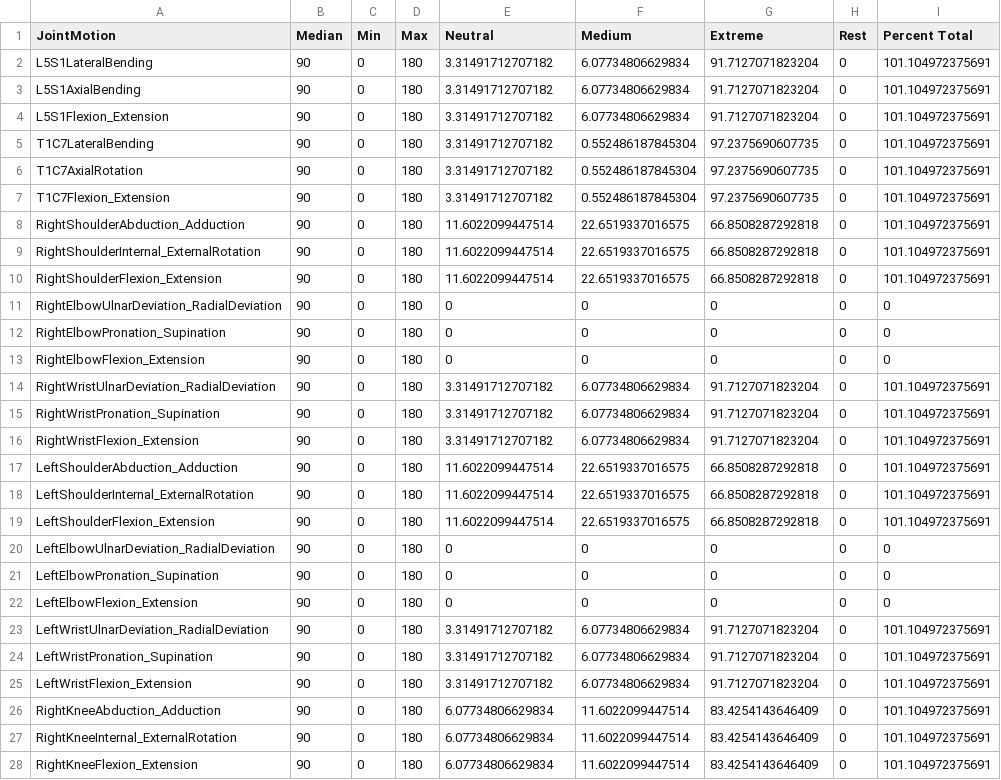
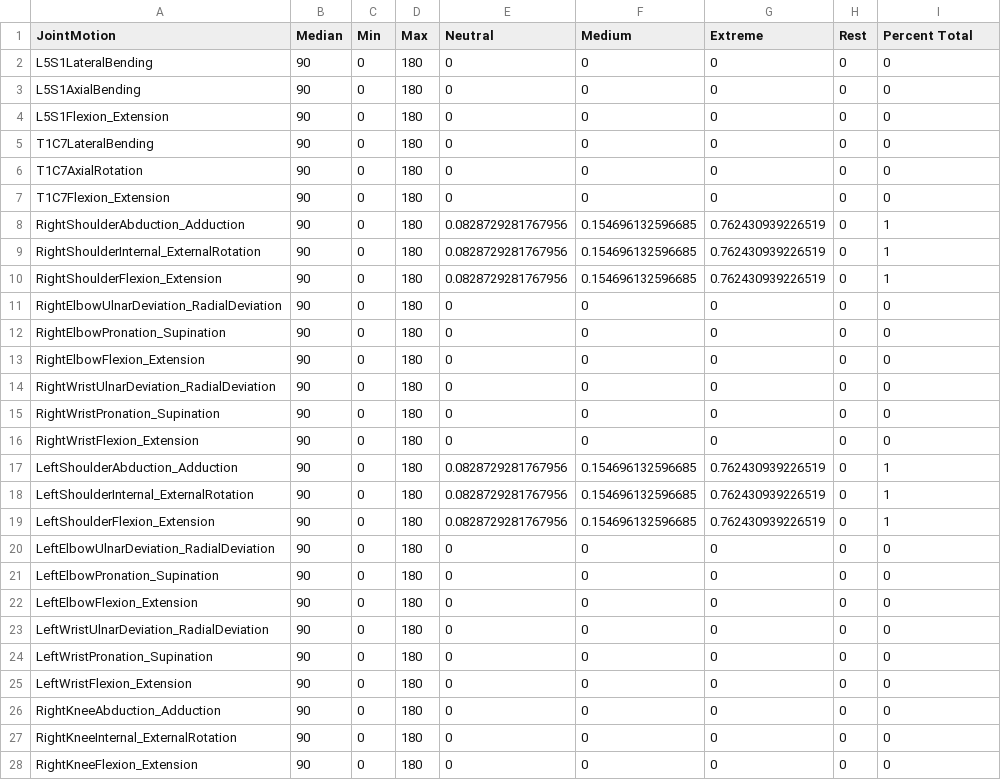
Before and after one commit to jaehho/mount_sinai, a CSV file: results.csv, drawn as a sheet; only a part is shown; the diff covers the shown part only.

Commit message:
output to results.csv

```diff
--- a/results.csv
+++ b/results.csv
@@ -1,11 +1,11 @@
 JointMotion,Median,Min,Max,Neutral,Medium,Extreme,Rest,Percent Total
-L5S1LateralBending,90,0,180,3.31491712707182,6.07734806629834,91.7127071823204,0,101.104972375691
-L5S1AxialBending,90,0,180,3.31491712707182,6.07734806629834,91.7127071823204,0,101.104972375691
-L5S1Flexion_Extension,90,0,180,3.31491712707182,6.07734806629834,91.7127071823204,0,101.104972375691
-T1C7LateralBending,90,0,180,3.31491712707182,0.552486187845304,97.2375690607735,0,101.104972375691
-T1C7AxialRotation,90,0,180,3.31491712707182,0.552486187845304,97.2375690607735,0,101.104972375691
-T1C7Flexion_Extension,90,0,180,3.31491712707182,0.552486187845304,97.2375690607735,0,101.104972375691
-RightShoulderAbduction_Adduction,90,0,180,11.6022099447514,22.6519337016575,66.8508287292818,0,101.104972375691
-RightShoulderInternal_ExternalRotation,90,0,180,11.6022099447514,22.6519337016575,66.8508287292818,0,101.104972375691
-RightShoulderFlexion_Extension,90,0,180,11.6022099447514,22.6519337016575,66.8508287292818,0,101.104972375691
+L5S1LateralBending,90,0,180,0,0,0,0,0
+L5S1AxialBending,90,0,180,0,0,0,0,0
+L5S1Flexion_Extension,90,0,180,0,0,0,0,0
+T1C7LateralBending,90,0,180,0,0,0,0,0
+T1C7AxialRotation,90,0,180,0,0,0,0,0
+T1C7Flexion_Extension,90,0,180,0,0,0,0,0
+RightShoulderAbduction_Adduction,90,0,180,0.0828729281767956,0.154696132596685,0.762430939226519,0,1
+RightShoulderInternal_ExternalRotation,90,0,180,0.0828729281767956,0.154696132596685,0.762430939226519,0,1
+RightShoulderFlexion_Extension,90,0,180,0.0828729281767956,0.154696132596685,0.762430939226519,0,1
 RightElbowUlnarDeviation_RadialDeviation,90,0,180,0,0,0,0,0
@@ -13,8 +13,8 @@ RightElbowPronation_Supination,90,0,180,0,0,0,0,0
 RightElbowFlexion_Extension,90,0,180,0,0,0,0,0
-RightWristUlnarDeviation_RadialDeviation,90,0,180,3.31491712707182,6.07734806629834,91.7127071823204,0,101.104972375691
-RightWristPronation_Supination,90,0,180,3.31491712707182,6.07734806629834,91.7127071823204,0,101.104972375691
-RightWristFlexion_Extension,90,0,180,3.31491712707182,6.07734806629834,91.7127071823204,0,101.104972375691
-LeftShoulderAbduction_Adduction,90,0,180,11.6022099447514,22.6519337016575,66.8508287292818,0,101.104972375691
-LeftShoulderInternal_ExternalRotation,90,0,180,11.6022099447514,22.6519337016575,66.8508287292818,0,101.104972375691
-LeftShoulderFlexion_Extension,90,0,180,11.6022099447514,22.6519337016575,66.8508287292818,0,101.104972375691
+RightWristUlnarDeviation_RadialDeviation,90,0,180,0,0,0,0,0
+RightWristPronation_Supination,90,0,180,0,0,0,0,0
+RightWristFlexion_Extension,90,0,180,0,0,0,0,0
+LeftShoulderAbduction_Adduction,90,0,180,0.0828729281767956,0.154696132596685,0.762430939226519,0,1
+LeftShoulderInternal_ExternalRotation,90,0,180,0.0828729281767956,0.154696132596685,0.762430939226519,0,1
+LeftShoulderFlexion_Extension,90,0,180,0.0828729281767956,0.154696132596685,0.762430939226519,0,1
 LeftElbowUlnarDeviation_RadialDeviation,90,0,180,0,0,0,0,0
@@ -22,7 +22,7 @@ LeftElbowPronation_Supination,90,0,180,0,0,0,0,0
 LeftElbowFlexion_Extension,90,0,180,0,0,0,0,0
-LeftWristUlnarDeviation_RadialDeviation,90,0,180,3.31491712707182,6.07734806629834,91.7127071823204,0,101.104972375691
-LeftWristPronation_Supination,90,0,180,3.31491712707182,6.07734806629834,91.7127071823204,0,101.104972375691
-LeftWristFlexion_Extension,90,0,180,3.31491712707182,6.07734806629834,91.7127071823204,0,101.104972375691
-RightKneeAbduction_Adduction,90,0,180,6.07734806629834,11.6022099447514,83.4254143646409,0,101.104972375691
-RightKneeInternal_ExternalRotation,90,0,180,6.07734806629834,11.6022099447514,83.4254143646409,0,101.104972375691
-RightKneeFlexion_Extension,90,0,180,6.07734806629834,11.6022099447514,83.4254143646409,0,101.104972375691
+LeftWristUlnarDeviation_RadialDeviation,90,0,180,0,0,0,0,0
+LeftWristPronation_Supination,90,0,180,0,0,0,0,0
+LeftWristFlexion_Extension,90,0,180,0,0,0,0,0
+RightKneeAbduction_Adduction,90,0,180,0,0,0,0,0
+RightKneeInternal_ExternalRotation,90,0,180,0,0,0,0,0
+RightKneeFlexion_Extension,90,0,180,0,0,0,0,0
```
Also changed, not shown: 12 edited cells elsewhere in this file, 1 other file.
